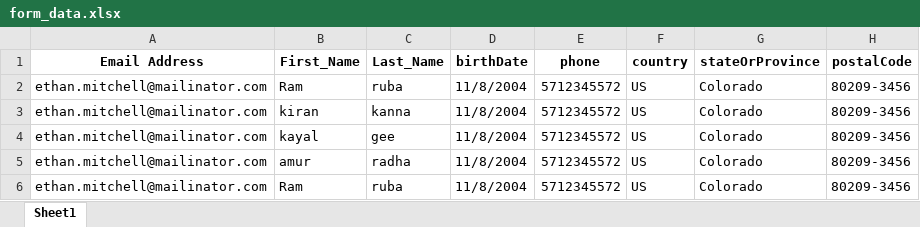
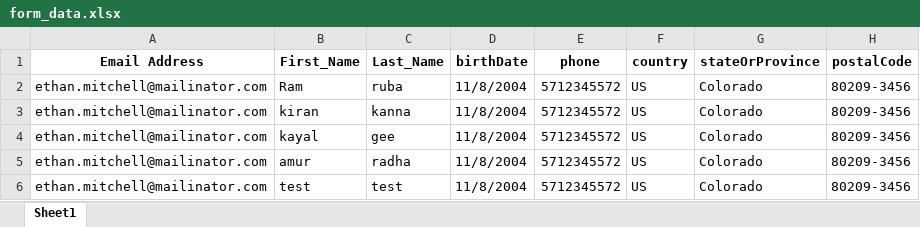
Before and after one commit to rohinigunalan/MyRepo, an Excel workbook: Newfolder/dsr/data/form_data.xlsx, sheet Sheet1, drawn as a sheet; only a part is shown; values as stored, in another font and other column widths than the file's, no borders; the diff names each change by its address in the sheet, - before the commit and + after, or states it on an @@ line.

```diff
--- a/Newfolder/dsr/data/form_data.xlsx (sheet Sheet1)
+++ b/Newfolder/dsr/data/form_data.xlsx (sheet Sheet1)
-B6 (First_Name): Ram
+B6 (First_Name): test
-C6 (Last_Name): ruba
+C6 (Last_Name): test
```
Also changed, not shown: 2 other files.
